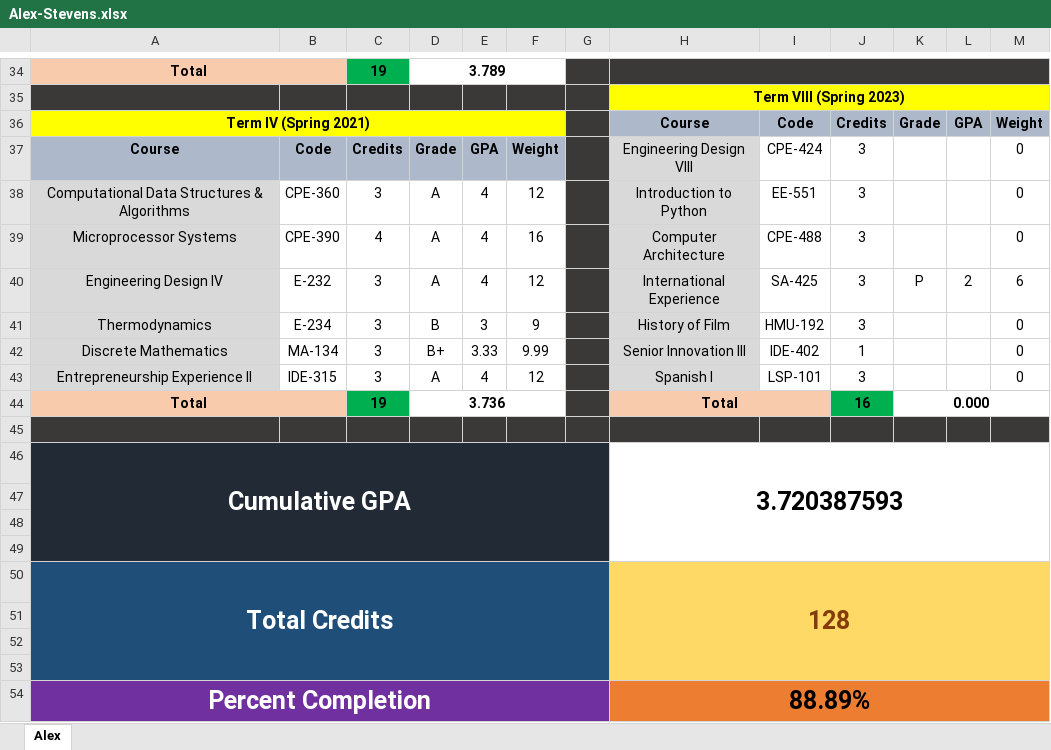
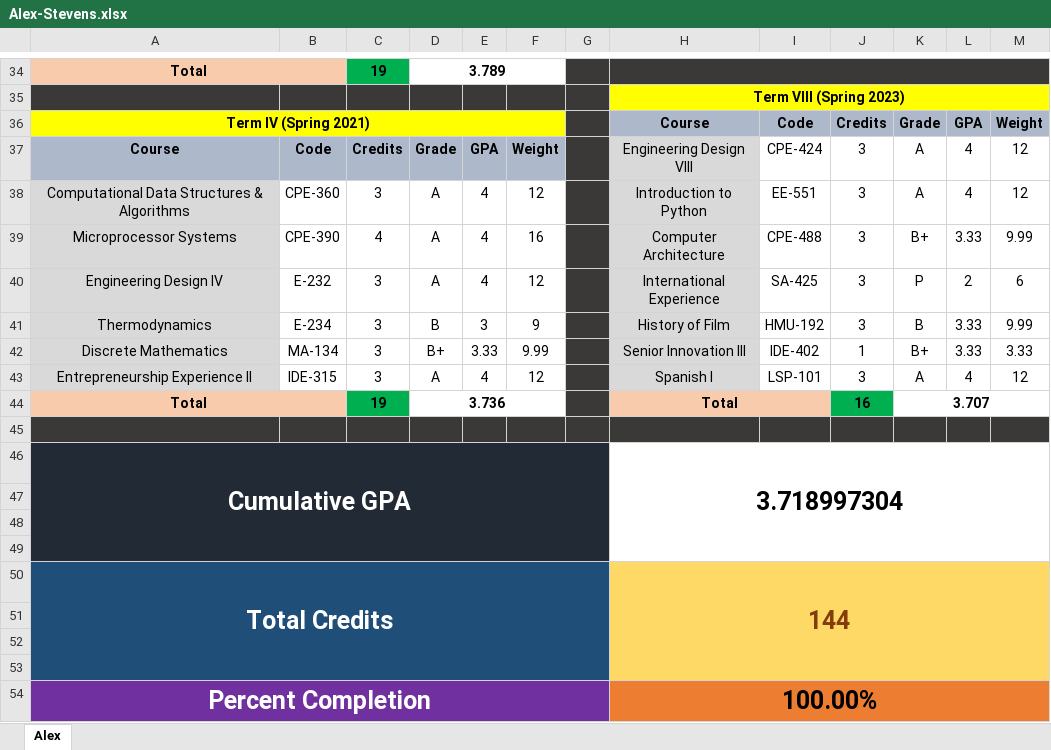
Before and after one commit to cupokoffi8/Stevens, an Excel workbook: Alex-Stevens.xlsx, sheet Alex, drawn as a sheet; only a part is shown, gaps mark what is left out; values as stored, in another font and other column widths than the file's, no borders; conditional formats not drawn; the diff names each change by its address in the sheet, - before the commit and + after, or states it on an @@ line.

Commit message:
Update grades

```diff
--- a/Alex-Stevens.xlsx (sheet Alex)
+++ b/Alex-Stevens.xlsx (sheet Alex)
-K37:K38: (empty)
+K37:K38: A
-L37:L38: (empty)
+L37:L38: 4
-M37:M38: 0
+M37:M38: 12
-K39: (empty)
+K39: B+
-L39: (empty)
+L39: 3.33
-M39: 0
+M39: 9.99
-K41: (empty)
+K41: B
-L41:L42: (empty)
+L41:L42: 3.33
-M41: 0
+M41: 9.99
-K42: (empty)
+K42: B+
-M42: 0
+M42: 3.33
-K43: (empty)
+K43: A
-L43: (empty)
+L43: 4
-M43: 0
+M43: 12
-K44: 0.000
+K44: 3.707
-H46: 3.720387593
+H46: 3.718997304
-H50: 128
+H50: 144
-H54: 88.89%
+H54: 100.00%
```
